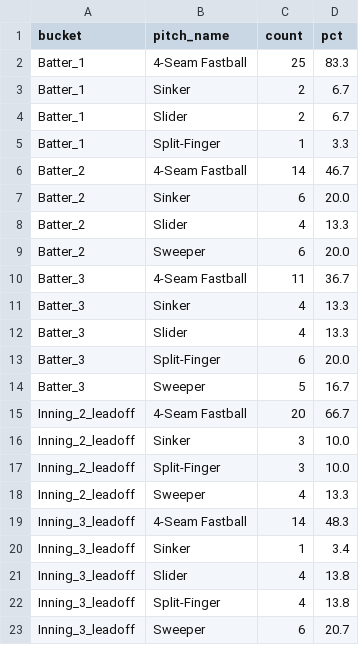
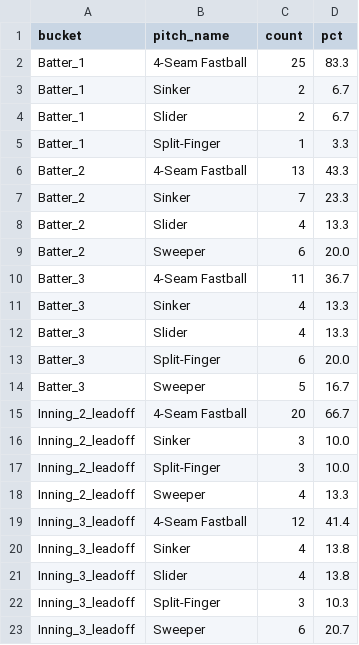
Before and after one commit to kuhny243/pitch-mix-tracker, a CSV file: Joe_Ryan_first_pitch_summary.csv, drawn as a sheet.

```diff
--- a/Joe_Ryan_first_pitch_summary.csv
+++ b/Joe_Ryan_first_pitch_summary.csv
@@ -5,4 +5,4 @@ Batter_1,Slider,2,6.7
 Batter_1,Split-Finger,1,3.3
-Batter_2,4-Seam Fastball,14,46.7
-Batter_2,Sinker,6,20.0
+Batter_2,4-Seam Fastball,13,43.3
+Batter_2,Sinker,7,23.3
 Batter_2,Slider,4,13.3
@@ -18,6 +18,6 @@ Inning_2_leadoff,Split-Finger,3,10.0
 Inning_2_leadoff,Sweeper,4,13.3
-Inning_3_leadoff,4-Seam Fastball,14,48.3
-Inning_3_leadoff,Sinker,1,3.4
+Inning_3_leadoff,4-Seam Fastball,12,41.4
+Inning_3_leadoff,Sinker,4,13.8
 Inning_3_leadoff,Slider,4,13.8
-Inning_3_leadoff,Split-Finger,4,13.8
+Inning_3_leadoff,Split-Finger,3,10.3
 Inning_3_leadoff,Sweeper,6,20.7
```
Also changed, not shown: Joe_Ryan_first_pitch.csv, Ryan_Pepiot_first_pitch.csv, 1 other file.
